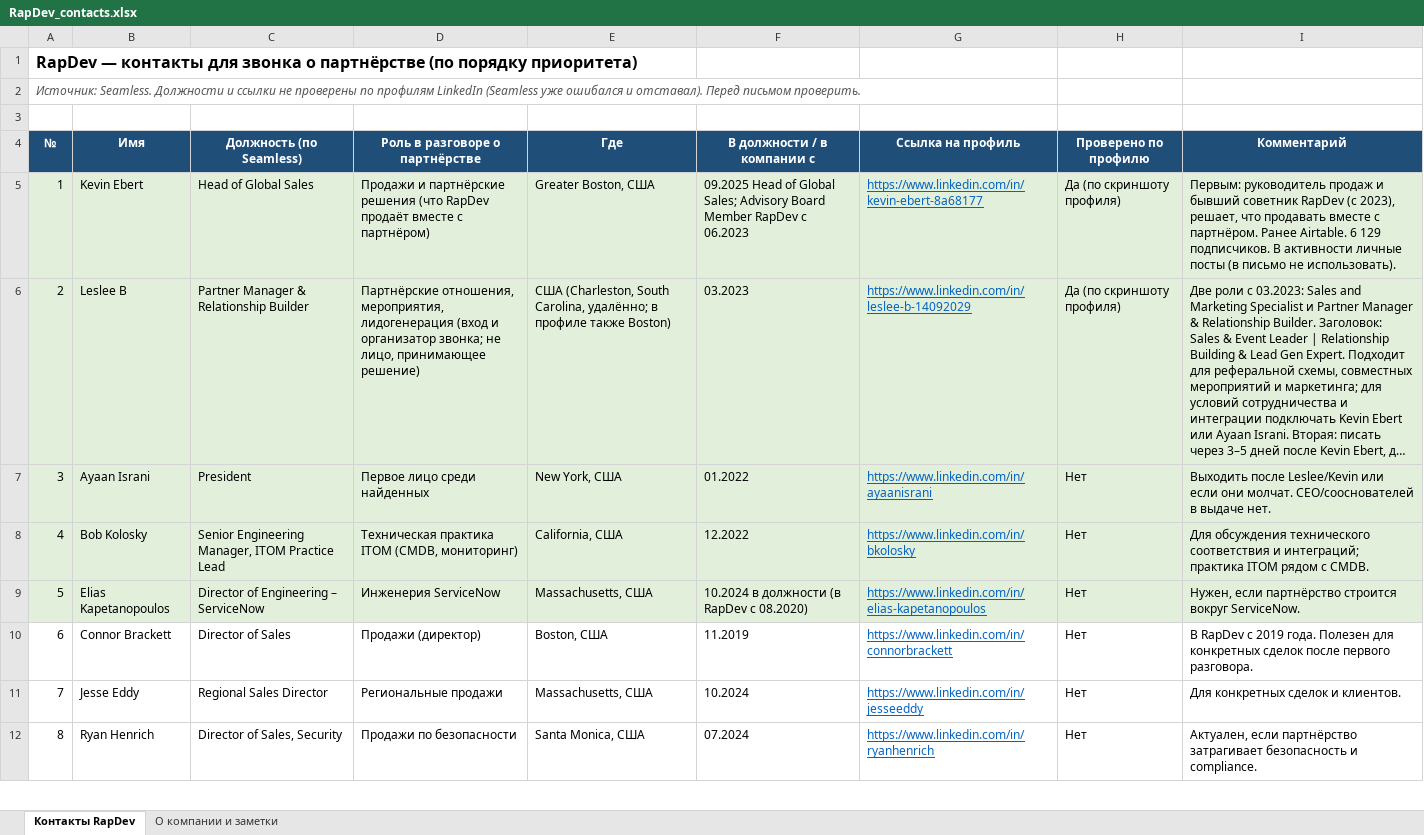
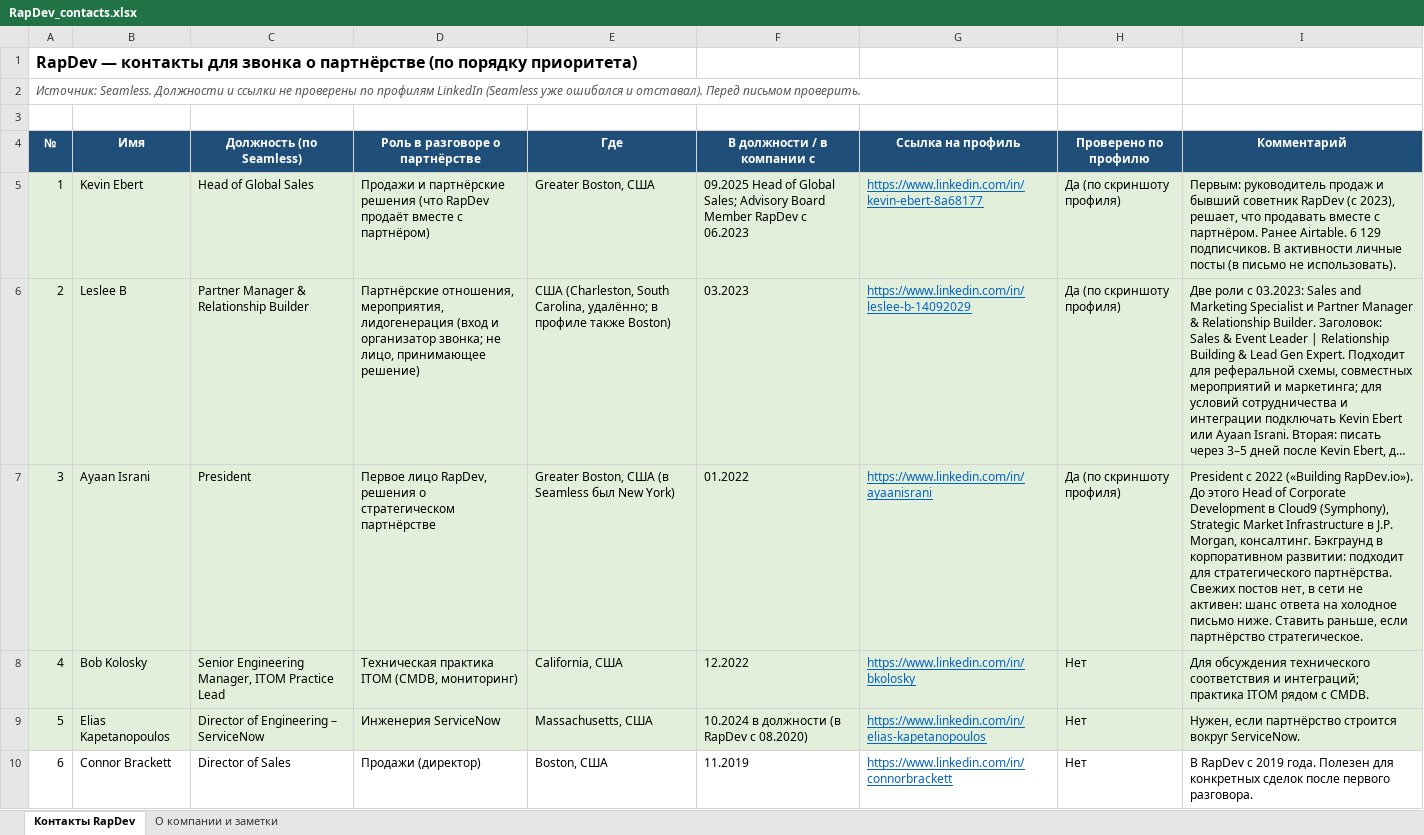
Before and after one commit to LesyaHZ/claude, an Excel workbook: RapDev_contacts.xlsx, sheet Контакты RapDev, drawn as a sheet; only a part is shown; the shorter side is filled out with more unchanged rows; long unchanged cells end in …; values as stored, in another font and other column widths than the file's, no borders; the diff names each change by its address in the sheet, - before the commit and + after, or states it on an @@ line.

```diff
--- a/RapDev_contacts.xlsx (sheet Контакты RapDev)
+++ b/RapDev_contacts.xlsx (sheet Контакты RapDev)
-D7 (Роль в разговоре о партнёрстве): Первое лицо среди найденных
+D7 (Роль в разговоре о партнёрстве): Первое лицо RapDev, решения о стратегическом партнёрстве
-E7 (Где): New York, США
+E7 (Где): Greater Boston, США (в Seamless был New York)
-H7 (Проверено по профилю): Нет
+H7 (Проверено по профилю): Да (по скриншоту профиля)
-I7 (Комментарий): Выходить после Leslee/Kevin или если они молчат. CEO/сооснователей в выдаче нет.
+I7 (Комментарий): President с 2022 («Building RapDev.io»). До этого Head of Corporate Development в Cloud9 (Symphony), Strategic Market Infrastructure в J.P. Morgan, консалтинг. Бэкграунд в корпоративном развитии: подходит для стратегического партнёрства. Свежих постов нет, в сети не активен: шанс ответа на холодное письмо ниже. Ставить раньше, если партнёрство стратегическое.
```
